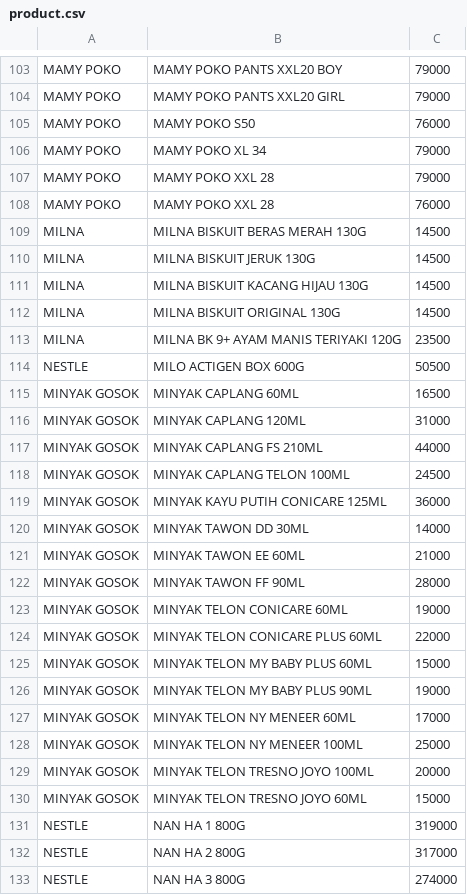
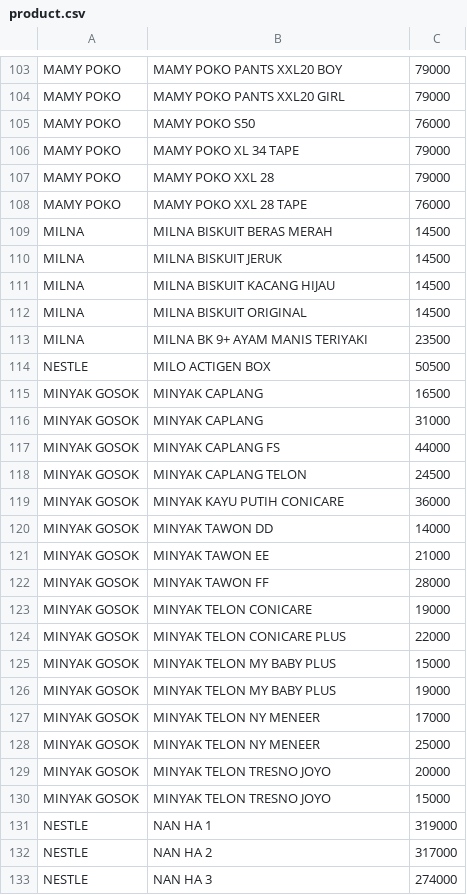
Before and after one commit to rpribadi/GemahRipah, a CSV file: gemah_ripah/data/product.csv, drawn as a sheet; only a part is shown, gaps mark what is left out; the diff covers the shown part only.

```diff
--- a/gemah_ripah/data/product.csv
+++ b/gemah_ripah/data/product.csv
@@ -106 +106 @@ MAMY POKO,MAMY POKO S50 ,76000
-MAMY POKO,MAMY POKO XL 34 ,79000
+MAMY POKO,MAMY POKO XL 34 TAPE,79000
@@ -108,26 +108,26 @@ MAMY POKO,MAMY POKO XXL 28 ,79000
-MAMY POKO,MAMY POKO XXL 28 ,76000
-MILNA,MILNA BISKUIT BERAS MERAH 130G,14500
-MILNA,MILNA BISKUIT JERUK 130G,14500
-MILNA,MILNA BISKUIT KACANG HIJAU 130G,14500
-MILNA,MILNA BISKUIT ORIGINAL 130G,14500
-MILNA,MILNA BK 9+ AYAM MANIS TERIYAKI 120G,23500
-NESTLE,MILO ACTIGEN BOX 600G,50500
-MINYAK GOSOK,MINYAK CAPLANG 60ML,16500
-MINYAK GOSOK,MINYAK CAPLANG 120ML,31000
-MINYAK GOSOK,MINYAK CAPLANG FS 210ML,44000
-MINYAK GOSOK,MINYAK CAPLANG TELON 100ML,24500
-MINYAK GOSOK,MINYAK KAYU PUTIH CONICARE 125ML,36000
-MINYAK GOSOK,MINYAK TAWON DD 30ML,14000
-MINYAK GOSOK,MINYAK TAWON EE 60ML,21000
-MINYAK GOSOK,MINYAK TAWON FF 90ML,28000
-MINYAK GOSOK,MINYAK TELON CONICARE 60ML,19000
-MINYAK GOSOK,MINYAK TELON CONICARE PLUS 60ML,22000
-MINYAK GOSOK,MINYAK TELON MY BABY PLUS 60ML,15000
-MINYAK GOSOK,MINYAK TELON MY BABY PLUS 90ML,19000
-MINYAK GOSOK,MINYAK TELON NY MENEER 60ML,17000
-MINYAK GOSOK,MINYAK TELON NY MENEER 100ML,25000
-MINYAK GOSOK,MINYAK TELON TRESNO JOYO 100ML,20000
-MINYAK GOSOK,MINYAK TELON TRESNO JOYO 60ML,15000
-NESTLE,NAN HA 1 800G,319000
-NESTLE,NAN HA 2 800G,317000
-NESTLE,NAN HA 3 800G,274000
+MAMY POKO,MAMY POKO XXL 28 TAPE,76000
+MILNA,MILNA BISKUIT BERAS MERAH,14500
+MILNA,MILNA BISKUIT JERUK,14500
+MILNA,MILNA BISKUIT KACANG HIJAU,14500
+MILNA,MILNA BISKUIT ORIGINAL,14500
+MILNA,MILNA BK 9+ AYAM MANIS TERIYAKI,23500
+NESTLE,MILO ACTIGEN BOX,50500
+MINYAK GOSOK,MINYAK CAPLANG,16500
+MINYAK GOSOK,MINYAK CAPLANG,31000
+MINYAK GOSOK,MINYAK CAPLANG FS,44000
+MINYAK GOSOK,MINYAK CAPLANG TELON,24500
+MINYAK GOSOK,MINYAK KAYU PUTIH CONICARE,36000
+MINYAK GOSOK,MINYAK TAWON DD,14000
+MINYAK GOSOK,MINYAK TAWON EE,21000
+MINYAK GOSOK,MINYAK TAWON FF,28000
+MINYAK GOSOK,MINYAK TELON CONICARE,19000
+MINYAK GOSOK,MINYAK TELON CONICARE PLUS,22000
+MINYAK GOSOK,MINYAK TELON MY BABY PLUS,15000
+MINYAK GOSOK,MINYAK TELON MY BABY PLUS,19000
+MINYAK GOSOK,MINYAK TELON NY MENEER,17000
+MINYAK GOSOK,MINYAK TELON NY MENEER,25000
+MINYAK GOSOK,MINYAK TELON TRESNO JOYO,20000
+MINYAK GOSOK,MINYAK TELON TRESNO JOYO,15000
+NESTLE,NAN HA 1,319000
+NESTLE,NAN HA 2,317000
+NESTLE,NAN HA 3,274000
```
Also changed, not shown: 2 added rows, 1 removed row and 155 edited cells elsewhere in this file, 34 other files.
